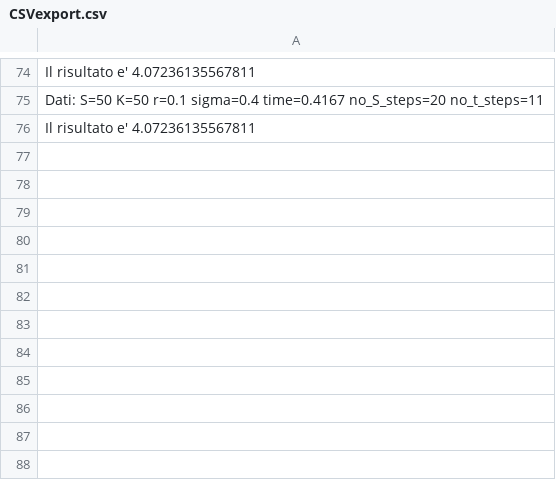
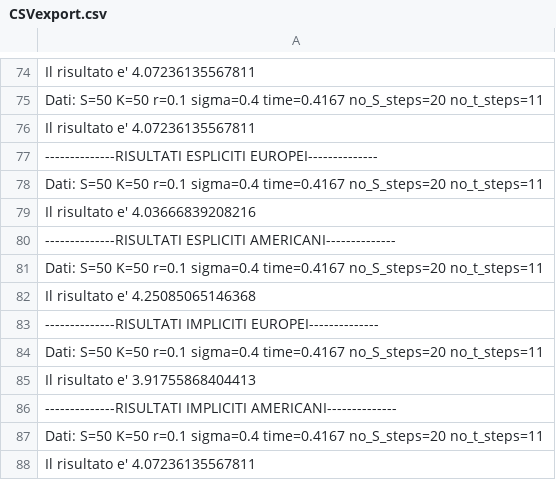
Before and after one commit to Goribesh/Finite-DIfferences, a CSV file: Differenze finite/Differenze finite/CSVexport.csv, drawn as a sheet; only a part is shown, gaps mark what is left out.

```diff
--- a/Differenze finite/Differenze finite/CSVexport.csv
+++ b/Differenze finite/Differenze finite/CSVexport.csv
@@ -76 +76,13 @@ Dati: S=50 K=50 r=0.1 sigma=0.4 time=0.4167 no_S_steps=20 no_t_steps=11
 Il risultato e' 4.07236135567811
+--------------RISULTATI ESPLICITI EUROPEI--------------
+Dati: S=50 K=50 r=0.1 sigma=0.4 time=0.4167 no_S_steps=20 no_t_steps=11
+Il risultato e' 4.03666839208216
+--------------RISULTATI ESPLICITI AMERICANI--------------
+Dati: S=50 K=50 r=0.1 sigma=0.4 time=0.4167 no_S_steps=20 no_t_steps=11
+Il risultato e' 4.25085065146368
+--------------RISULTATI IMPLICITI EUROPEI--------------
+Dati: S=50 K=50 r=0.1 sigma=0.4 time=0.4167 no_S_steps=20 no_t_steps=11
+Il risultato e' 3.91755868404413
+--------------RISULTATI IMPLICITI AMERICANI--------------
+Dati: S=50 K=50 r=0.1 sigma=0.4 time=0.4167 no_S_steps=20 no_t_steps=11
+Il risultato e' 4.07236135567811
```
Also changed, not shown: Differenze finite/Differenze finite/CSVinput.csv, 9 other files.
